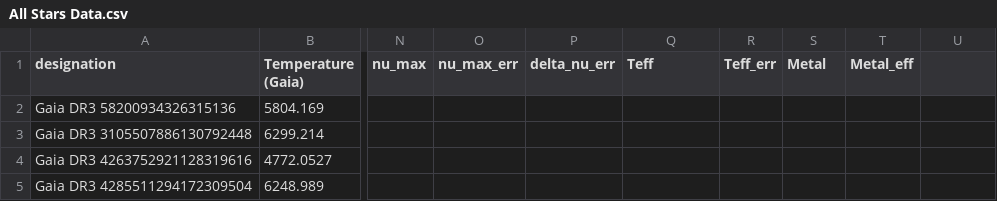
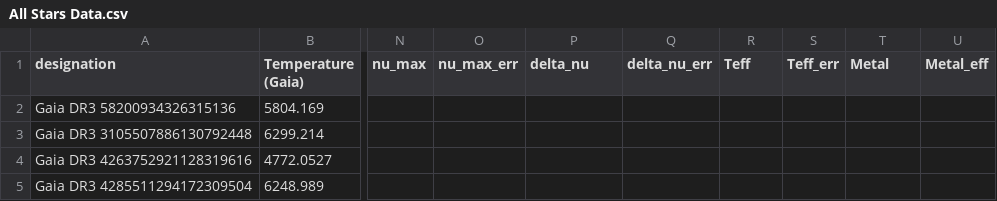
Before and after one commit to Iwan-S/Iwan-and-George-Year-4-Project, a CSV file: Exoplanets/All Stars Data.csv, drawn as a sheet; only a part is shown, gaps mark what is left out; the diff names each change by its address in the sheet, - before the commit and + after, or states it on an @@ line.

Commit message:
Some minor changes to All Stars Data

```diff
--- a/Exoplanets/All Stars Data.csv
+++ b/Exoplanets/All Stars Data.csv
-P1: delta_nu_err
+P1: delta_nu
-Q1: Teff
+Q1: delta_nu_err
-R1: Teff_err
+R1: Teff
-S1: Metal
+S1: Teff_err
-T1: Metal_eff
+T1: Metal
-U1: (empty)
+U1: Metal_eff
```
Also changed, not shown: 1 other file.
